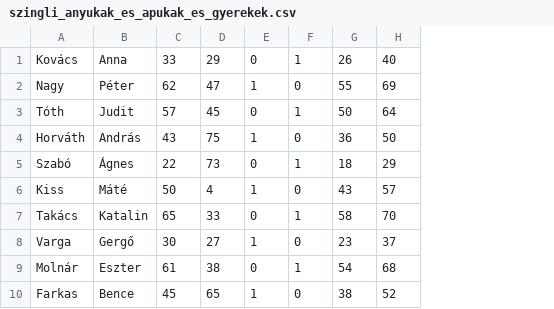
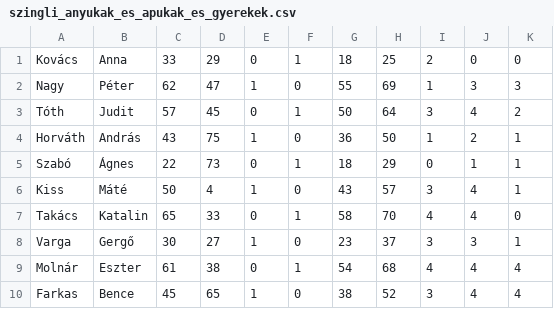
Before and after one commit to BarnabasJedlikSzX/Project_10_2, a CSV file: python/szingli_anyukak_es_apukak_es_gyerekek.csv, drawn as a sheet; only a part is shown; the diff names each change by its address in the sheet, - before the commit and + after, or states it on an @@ line.

```diff
--- a/python/szingli_anyukak_es_apukak_es_gyerekek.csv
+++ b/python/szingli_anyukak_es_apukak_es_gyerekek.csv
+column I, rows 1-10: 2 | 1 | 3 | 1 | 0 | 3 | 4 | 3 | 4 | 3
+column J, rows 1-10: 0 | 3 | 4 | 2 | 1 | 4 | 4 | 3 | 4 | 4
+column K, rows 1-10: 0 | 3 | 2 | 1 | 1 | 1 | 0 | 1 | 4 | 4
-G1: 26
+G1: 18
-H1: 40
+H1: 25
```
Also changed, not shown: 4 other files.
